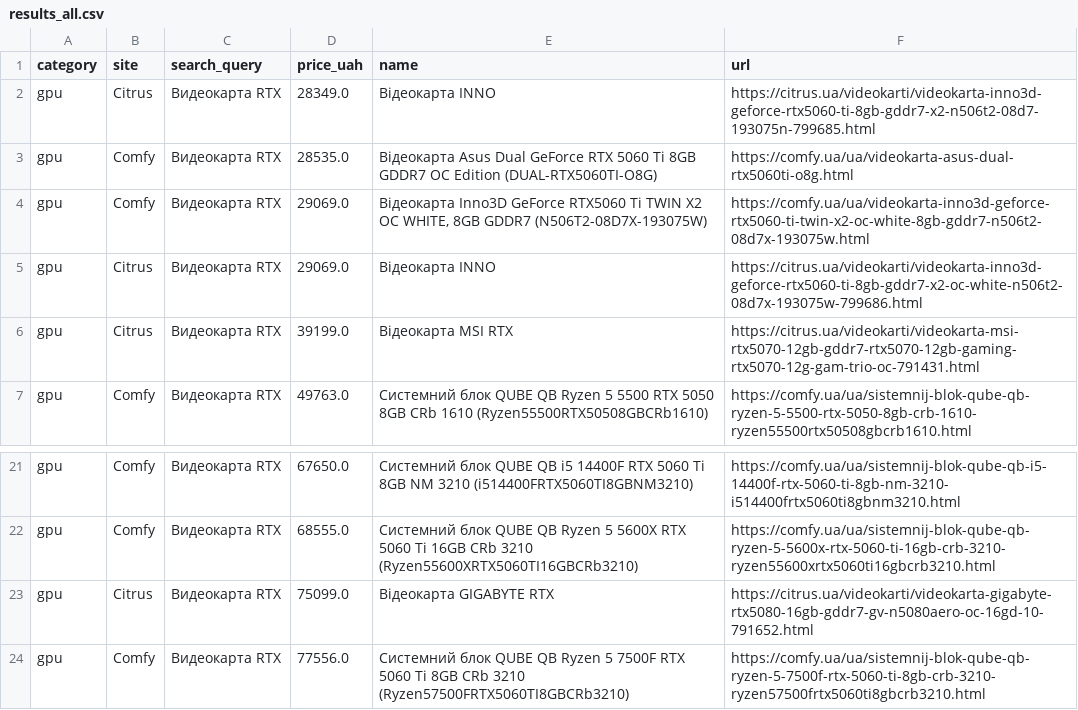
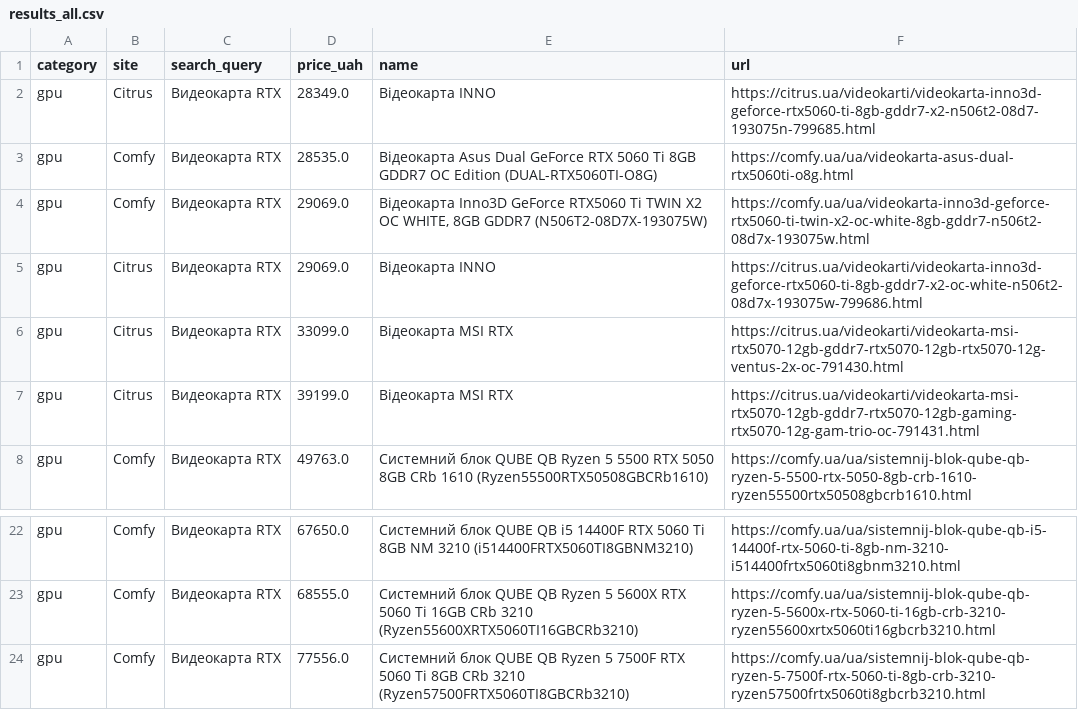
Before and after one commit to Gavnenko123/rycar-preview, a CSV file: misprice/docs/results_all.csv, drawn as a sheet; only a part is shown, gaps mark what is left out; the diff covers the shown part only.

```diff
--- a/misprice/docs/results_all.csv
+++ b/misprice/docs/results_all.csv
@@ -5,2 +5,3 @@ gpu,Comfy,Видеокарта RTX,29069.0,"Відеокарта Inno3D GeForce
 gpu,Citrus,Видеокарта RTX,29069.0,Відеокарта INNO,https://citrus.ua/videokarti/videokarta-inno3d-geforce-rtx5060-ti-8gb-gddr7-x2-oc-white-n506t2-08d7x-193075w-799686.html
+gpu,Citrus,Видеокарта RTX,33099.0,Відеокарта MSI RTX,https://citrus.ua/videokarti/videokarta-msi-rtx5070-12gb-gddr7-rtx5070-12gb-rtx5070-12g-ventus-2x-oc-791430.html
 gpu,Citrus,Видеокарта RTX,39199.0,Відеокарта MSI RTX,https://citrus.ua/videokarti/videokarta-msi-rtx5070-12gb-gddr7-rtx5070-12gb-gaming-rtx5070-12g-gam-trio-oc-791431.html
@@ -22,3 +23,2 @@ gpu,Comfy,Видеокарта RTX,67650.0,Системний блок QUBE QB i
 gpu,Comfy,Видеокарта RTX,68555.0,Системний блок QUBE QB Ryzen 5 5600X RTX 5060 Ti 16GB CRb 3210 (Ryzen55600XRTX5060TI16GBCRb3210),https://comfy.ua/ua/sistemnij-blok-qube-qb-ryzen-5-5600x-rtx-5060-ti-16gb-crb-3210-ryzen55600xrtx5060ti16gbcrb3210.html
-gpu,Citrus,Видеокарта RTX,75099.0,Відеокарта GIGABYTE RTX,https://citrus.ua/videokarti/videokarta-gigabyte-rtx5080-16gb-gddr7-gv-n5080aero-oc-16gd-10-791652.html
 gpu,Comfy,Видеокарта RTX,77556.0,Системний блок QUBE QB Ryzen 5 7500F RTX 5060 Ti 8GB CRb 3210 (Ryzen57500FRTX5060TI8GBCRb3210),https://comfy.ua/ua/sistemnij-blok-qube-qb-ryzen-5-7500f-rtx-5060-ti-8gb-crb-3210-ryzen57500frtx5060ti8gbcrb3210.html
```
Also changed, not shown: 30 added rows elsewhere in this file, 2 other files.
